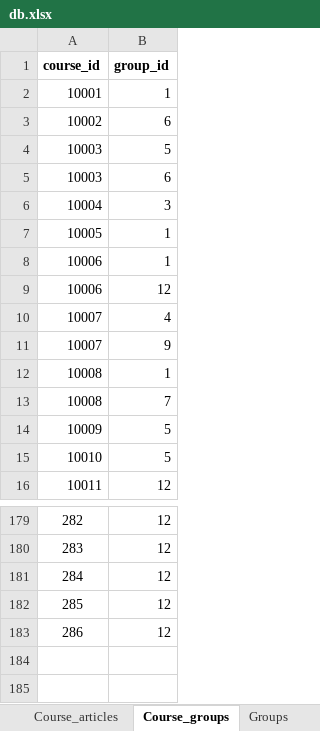
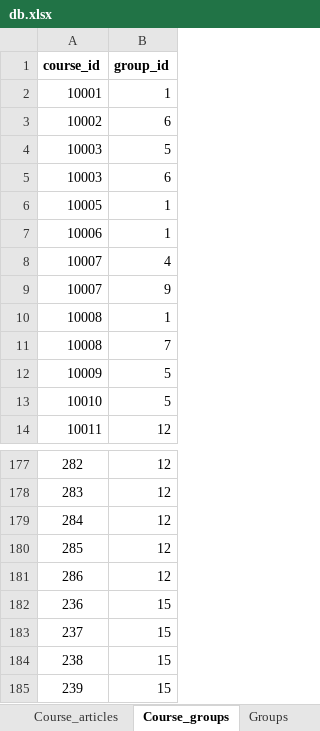
Before and after one commit to Phongptse05472/rails-efe, an Excel workbook: db/data_import_from_csv/db.xlsx, sheet Course_groups, drawn as a sheet; only a part is shown, gaps mark what is left out; values as stored, in another font and other column widths than the file's, no borders; removed rows and columns are numbered as before the commit, all else as after; the diff names each change by its address in the sheet, - before the commit and + after, or states it on an @@ line.

```diff
--- a/db/data_import_from_csv/db.xlsx (sheet Course_groups)
+++ b/db/data_import_from_csv/db.xlsx (sheet Course_groups)
-row 6: 10004 | 3
-row 9: 10006 | 12
+row 182: 236 | 15
+row 183: 237 | 15
+row 184: 238 | 15
+row 185: 239 | 15
```
Also changed, not shown: sheet Articles, sheet Groups, sheet Learning_outcomes, 3 other files.
